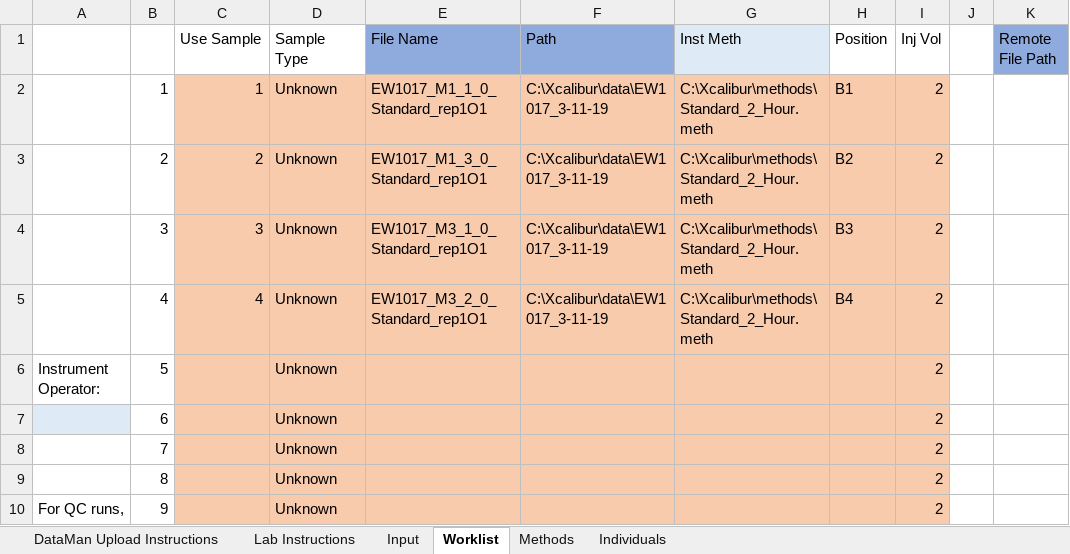
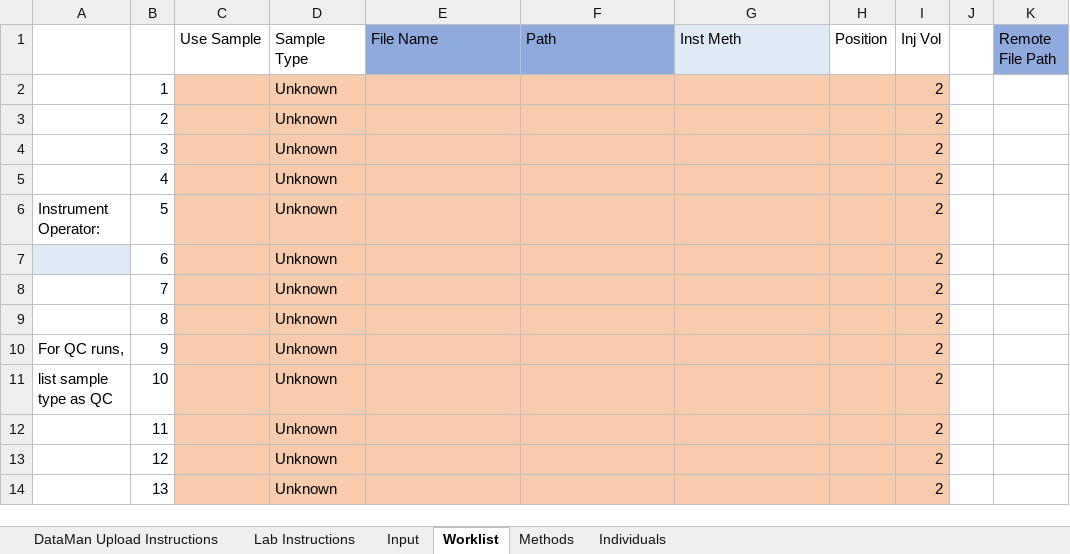
Before and after one commit to samuelpayne/DataManagement, an Excel workbook: DataMan/Records/static/download-template.xlsx, sheet Worklist, drawn as a sheet; only a part is shown; the shorter side is filled out with more unchanged rows; values as stored, in another font and other column widths than the file's, no borders; the diff covers the shown part only; the diff names each change by its address in the sheet, - before the commit and + after, or states it on an @@ line.

```diff
--- a/DataMan/Records/static/download-template.xlsx (sheet Worklist)
+++ b/DataMan/Records/static/download-template.xlsx (sheet Worklist)
-C2 (Use Sample): 1
+C2 (Use Sample): (empty)
-E2 (File Name): EW1017_M1_1_0_Standard_rep1O1
+E2 (File Name): (empty)
-F2:F5 (Path): C:\Xcalibur\data\EW1017_3-11-19
+F2:F5 (Path): (empty)
-G2:G5 (Inst Meth): C:\Xcalibur\methods\Standard_2_Hour.meth
+G2:G5 (Inst Meth): (empty)
-H2 (Position): B1
+H2 (Position): (empty)
-C3 (Use Sample): 2
+C3 (Use Sample): (empty)
-E3 (File Name): EW1017_M1_3_0_Standard_rep1O1
+E3 (File Name): (empty)
-H3 (Position): B2
+H3 (Position): (empty)
-C4 (Use Sample): 3
+C4 (Use Sample): (empty)
-E4 (File Name): EW1017_M3_1_0_Standard_rep1O1
+E4 (File Name): (empty)
-H4 (Position): B3
+H4 (Position): (empty)
-C5 (Use Sample): 4
+C5 (Use Sample): (empty)
-E5 (File Name): EW1017_M3_2_0_Standard_rep1O1
+E5 (File Name): (empty)
-H5 (Position): B4
+H5 (Position): (empty)
```
Also changed, not shown: 223 edited cells and cell formats elsewhere in this sheet, sheet Input, 2 other files.
